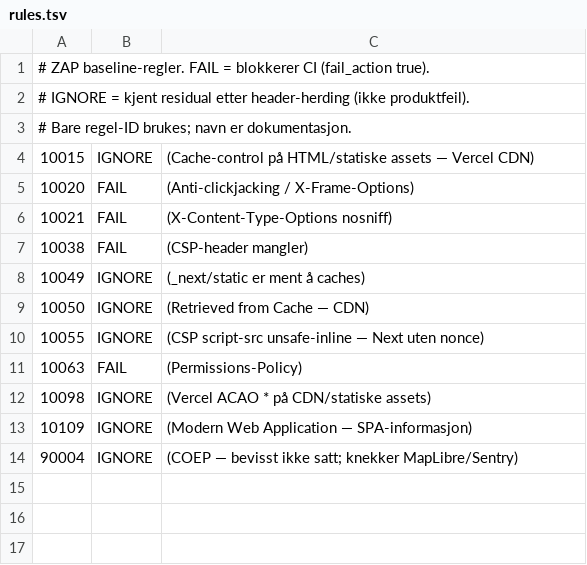
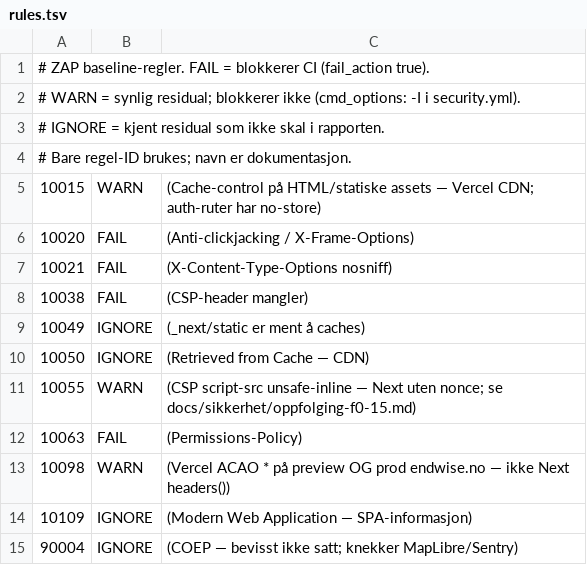
Before and after one commit to Twofold-AS/endwise-v1, a TSV file: .zap/rules.tsv, drawn as a sheet.

```diff
--- a/.zap/rules.tsv
+++ b/.zap/rules.tsv
@@ -1,5 +1,6 @@
 # ZAP baseline-regler. FAIL = blokkerer CI (fail_action true).
-# IGNORE = kjent residual etter header-herding (ikke produktfeil).
+# WARN = synlig residual; blokkerer ikke (cmd_options: -I i security.yml).
+# IGNORE = kjent residual som ikke skal i rapporten.
 # Bare regel-ID brukes; navn er dokumentasjon.
-10015	IGNORE	(Cache-control på HTML/statiske assets — Vercel CDN)
+10015	WARN	(Cache-control på HTML/statiske assets — Vercel CDN; auth-ruter har no-store)
 10020	FAIL	(Anti-clickjacking / X-Frame-Options)
@@ -9,5 +10,5 @@
 10050	IGNORE	(Retrieved from Cache — CDN)
-10055	IGNORE	(CSP script-src unsafe-inline — Next uten nonce)
+10055	WARN	(CSP script-src unsafe-inline — Next uten nonce; se docs/sikkerhet/oppfolging-f0-15.md)
 10063	FAIL	(Permissions-Policy)
-10098	IGNORE	(Vercel ACAO * på CDN/statiske assets)
+10098	WARN	(Vercel ACAO * på preview OG prod endwise.no — ikke Next headers())
 10109	IGNORE	(Modern Web Application — SPA-informasjon)
```
Also changed, not shown: 16 other files.
